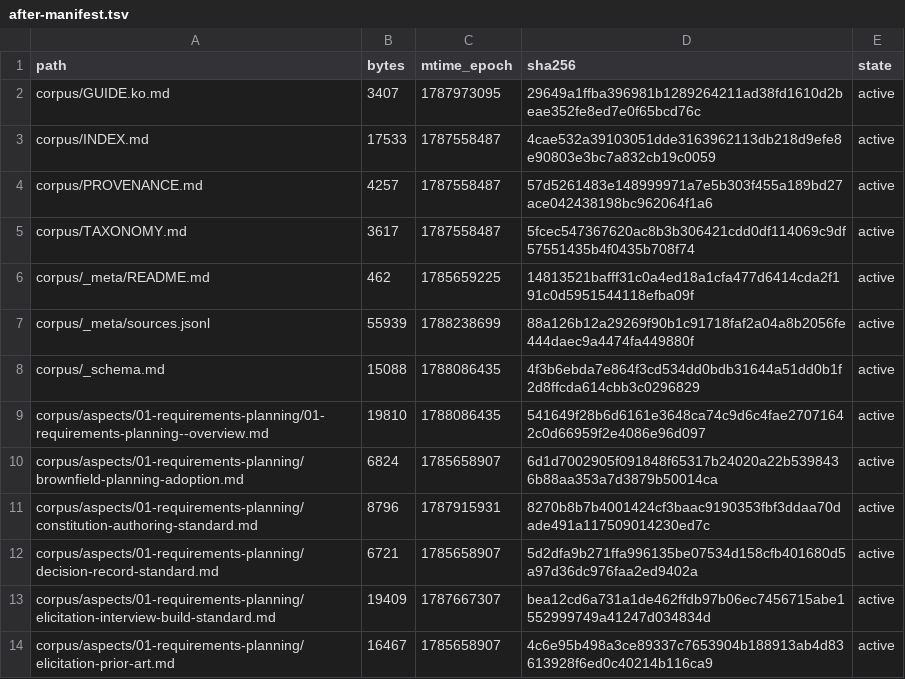
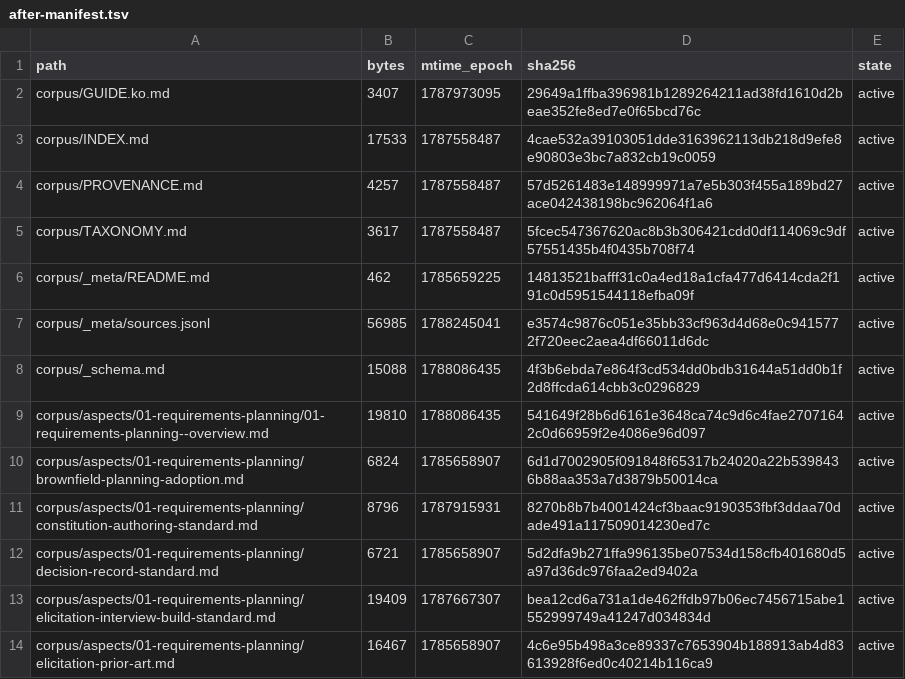
Before and after one commit to coolbress/standards, a TSV file: audit/after-manifest.tsv, drawn as a sheet; only a part is shown.

```diff
--- a/audit/after-manifest.tsv
+++ b/audit/after-manifest.tsv
@@ -6,3 +6,3 @@ corpus/TAXONOMY.md	3617	1787558487	5fcec547367620ac8b3b306421cdd0df114069c9df575
 corpus/_meta/README.md	462	1785659225	14813521bafff31c0a4ed18a1cfa477d6414cda2f191c0d5951544118efba09f	active
-corpus/_meta/sources.jsonl	55939	1788238699	88a126b12a29269f90b1c91718faf2a04a8b2056fe444daec9a4474fa449880f	active
+corpus/_meta/sources.jsonl	56985	1788245041	e3574c9876c051e35bb33cf963d4d68e0c9415772f720eec2aea4df66011d6dc	active
 corpus/_schema.md	15088	1788086435	4f3b6ebda7e864f3cd534dd0bdb31644a51dd0b1f2d8ffcda614cbb3c0296829	active
```
Also changed, not shown: 4 other files.
